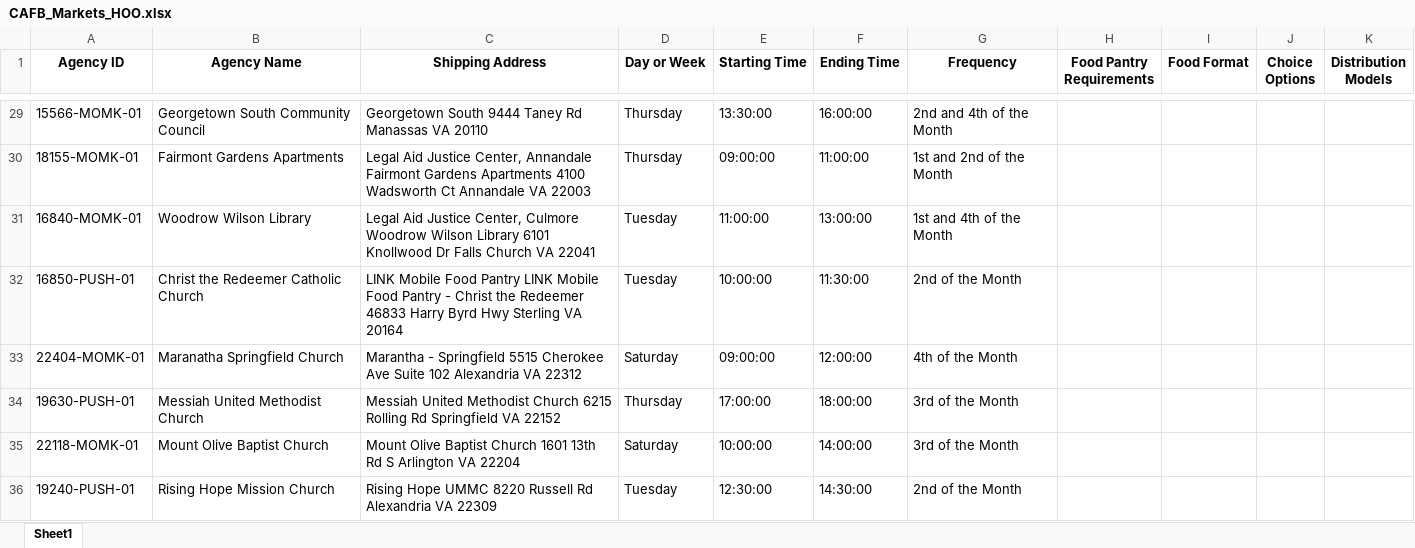
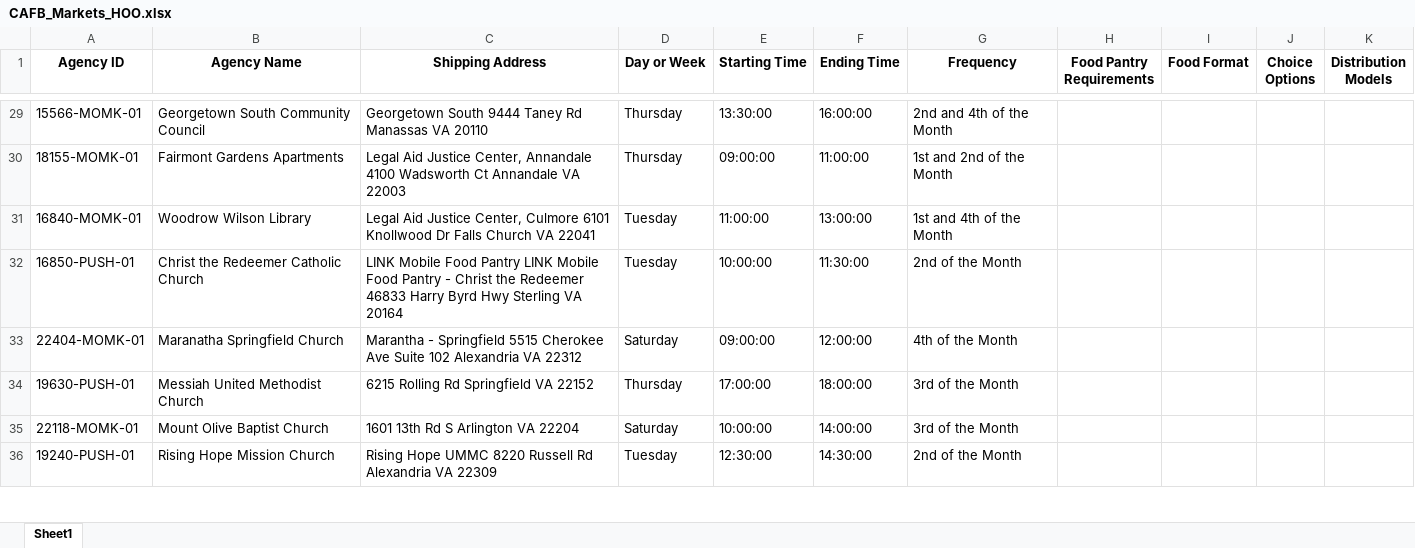
Before and after one commit to youlkar/FoodChain-AI, an Excel workbook: Data/CAFB_Markets_HOO.xlsx, sheet Sheet1, drawn as a sheet; only a part is shown, gaps mark what is left out; values as stored, in another font and other column widths than the file's, no borders; the diff covers the shown part only; the diff names each change by its address in the sheet, - before the commit and + after, or states it on an @@ line.

```diff
--- a/Data/CAFB_Markets_HOO.xlsx (sheet Sheet1)
+++ b/Data/CAFB_Markets_HOO.xlsx (sheet Sheet1)
-C30 (Shipping Address): …Center, Annandale Fairmont Gardens Apartments 4100 Wadsworth…
+C30 (Shipping Address): …Center, Annandale 4100 Wadsworth…
-C31 (Shipping Address): …Center, Culmore Woodrow Wilson Library 6101 Knollwood…
+C31 (Shipping Address): …Center, Culmore 6101 Knollwood…
-C34 (Shipping Address): Messiah United Methodist Church 6215 Rolling…
+C34 (Shipping Address): 6215 Rolling…
-C35 (Shipping Address): Mount Olive Baptist Church 1601 13th…
+C35 (Shipping Address): 1601 13th…
```
Also changed, not shown: 57 edited cells elsewhere in this sheet, Data/CAFB_Shopping_Partners_HOO.xlsx, 9 other files.
